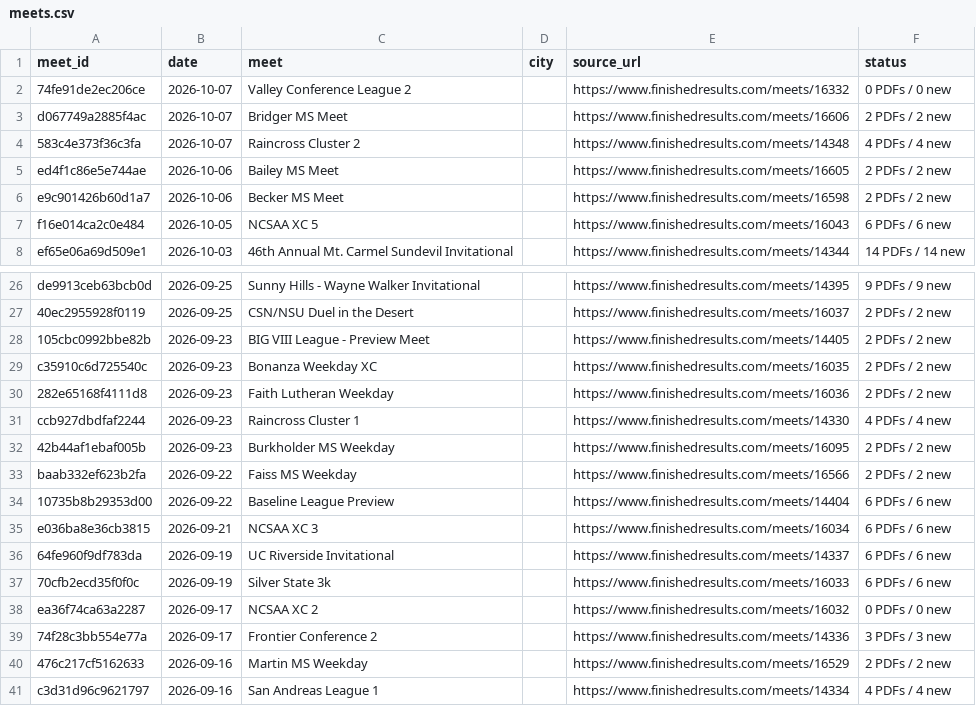
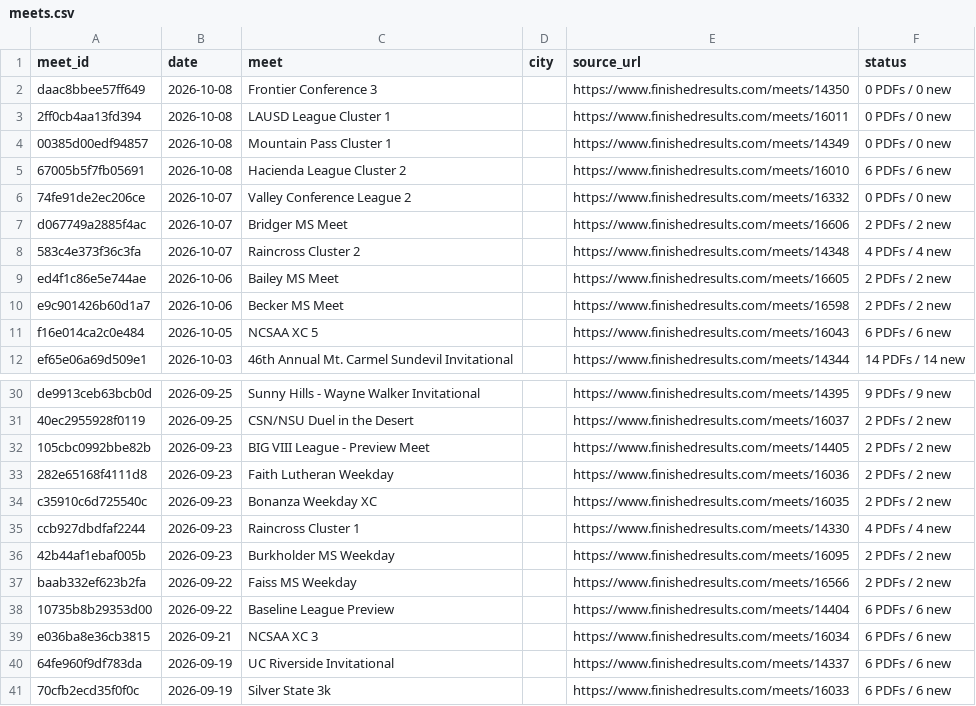
Before and after one commit to jorgerodriguez12-netizen/-west-torrance-xc-2026, a CSV file: data/meets.csv, drawn as a sheet; only a part is shown, gaps mark what is left out; the shorter side is filled out with more unchanged rows.

```diff
--- a/data/meets.csv
+++ b/data/meets.csv
@@ -1,2 +1,6 @@
 meet_id,date,meet,city,source_url,status
+daac8bbee57ff649,2026-10-08,Frontier Conference 3,,https://www.finishedresults.com/meets/14350,0 PDFs / 0 new
+2ff0cb4aa13fd394,2026-10-08,LAUSD League Cluster 1,,https://www.finishedresults.com/meets/16011,0 PDFs / 0 new
+00385d00edf94857,2026-10-08,Mountain Pass Cluster 1,,https://www.finishedresults.com/meets/14349,0 PDFs / 0 new
+67005b5f7fb05691,2026-10-08,Hacienda League Cluster 2,,https://www.finishedresults.com/meets/16010,6 PDFs / 6 new
 74fe91de2ec206ce,2026-10-07,Valley Conference League 2,,https://www.finishedresults.com/meets/16332,0 PDFs / 0 new
@@ -28,4 +32,4 @@ de9913ceb63bcb0d,2026-09-25,Sunny Hills - Wayne Walker Invitational,,https://www
 105cbc0992bbe82b,2026-09-23,BIG VIII League - Preview Meet,,https://www.finishedresults.com/meets/14405,2 PDFs / 2 new
+282e65168f4111d8,2026-09-23,Faith Lutheran Weekday,,https://www.finishedresults.com/meets/16036,2 PDFs / 2 new
 c35910c6d725540c,2026-09-23,Bonanza Weekday XC,,https://www.finishedresults.com/meets/16035,2 PDFs / 2 new
-282e65168f4111d8,2026-09-23,Faith Lutheran Weekday,,https://www.finishedresults.com/meets/16036,2 PDFs / 2 new
 ccb927dbdfaf2244,2026-09-23,Raincross Cluster 1,,https://www.finishedresults.com/meets/14330,4 PDFs / 4 new
```
